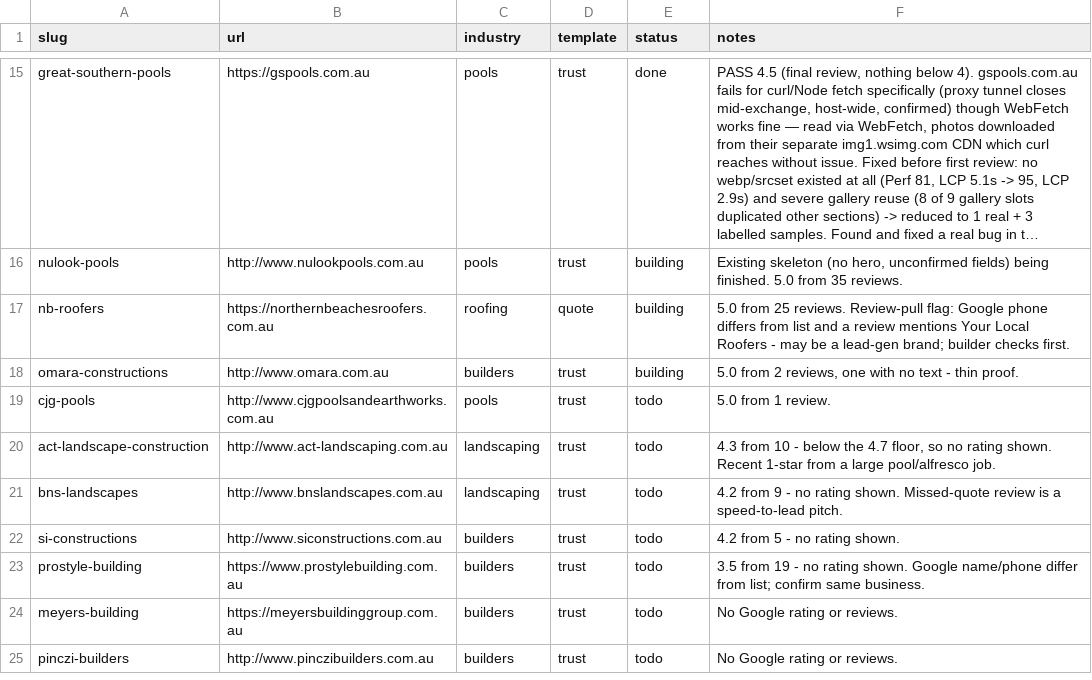
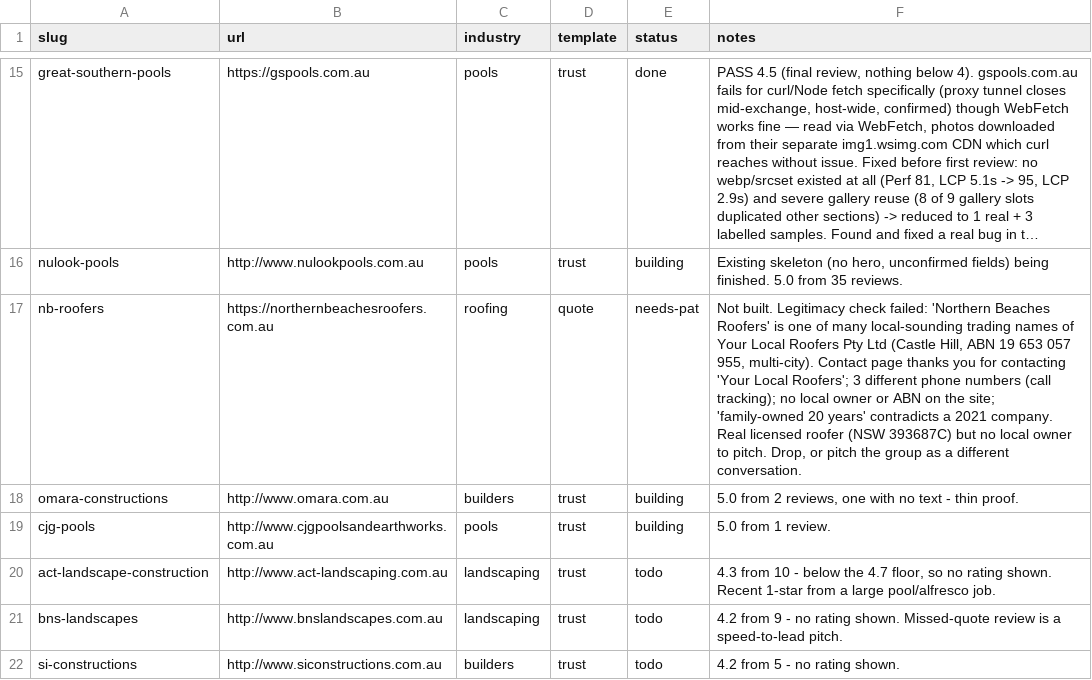
Before and after one commit to ponchopatt/frontline-websites, a CSV file: QUEUE.csv, drawn as a sheet; only a part is shown, gaps mark what is left out; the shorter side is filled out with more unchanged rows; long unchanged cells end in …; the diff names each change by its address in the sheet, - before the commit and + after, or states it on an @@ line.

```diff
--- a/QUEUE.csv
+++ b/QUEUE.csv
-E17 (status): building
+E17 (status): needs-pat
-F17 (notes): 5.0 from 25 reviews. Review-pull flag: Google phone differs from list and a review mentions Your Local Roofers - may be a lead-gen brand; builder checks first.
+F17 (notes): Not built. Legitimacy check failed: 'Northern Beaches Roofers' is one of many local-sounding trading names of Your Local Roofers Pty Ltd (Castle Hill, ABN 19 653 057 955, multi-city). Contact page thanks you for contacting 'Your Local Roofers'; 3 different phone numbers (call tracking); no local owner or ABN on the site; 'family-owned 20 years' contradicts a 2021 company. Real licensed roofer (NSW 393687C) but no local owner to pitch. Drop, or pitch the group as a different conversation.
-E19 (status): todo
+E19 (status): building
```
